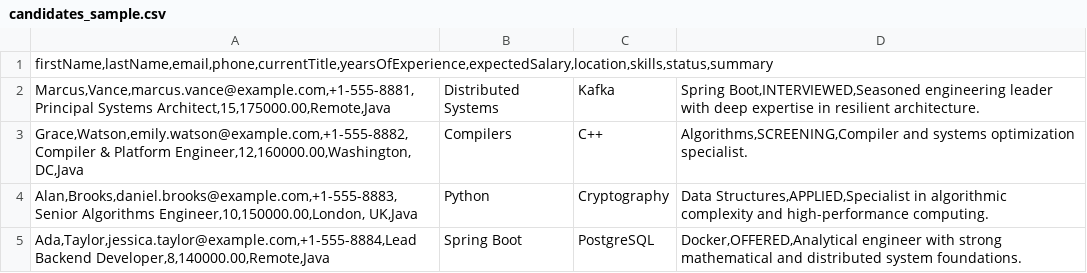
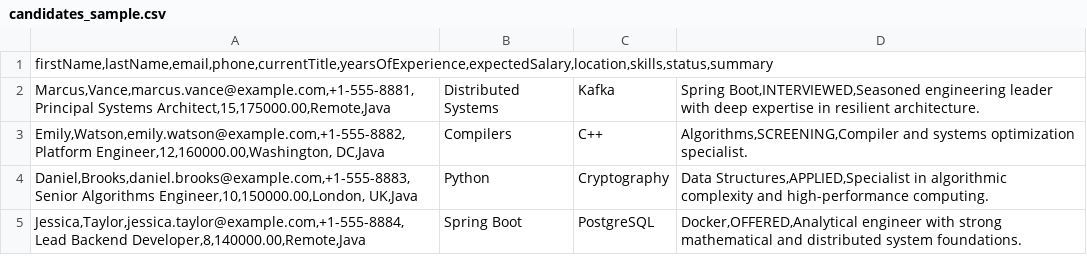
Before and after one commit to tnematulla/crm-candidate-management, a CSV file: candidates_sample.csv, drawn as a sheet.

```diff
--- a/candidates_sample.csv
+++ b/candidates_sample.csv
@@ -2,4 +2,4 @@ firstName,lastName,email,phone,currentTitle,yearsOfExperience,expectedSalary,loc
 Marcus,Vance,marcus.vance@example.com,+1-555-8881,Principal Systems Architect,15,175000.00,Remote,Java;Distributed Systems;Kafka;Spring Boot,INTERVIEWED,Seasoned engineering leader with deep expertise in resilient architecture.
-Grace,Watson,emily.watson@example.com,+1-555-8882,Compiler & Platform Engineer,12,160000.00,Washington, DC,Java;Compilers;C++;Algorithms,SCREENING,Compiler and systems optimization specialist.
-Alan,Brooks,daniel.brooks@example.com,+1-555-8883,Senior Algorithms Engineer,10,150000.00,London, UK,Java;Python;Cryptography;Data Structures,APPLIED,Specialist in algorithmic complexity and high-performance computing.
-Ada,Taylor,jessica.taylor@example.com,+1-555-8884,Lead Backend Developer,8,140000.00,Remote,Java;Spring Boot;PostgreSQL;Docker,OFFERED,Analytical engineer with strong mathematical and distributed system foundations.
+Emily,Watson,emily.watson@example.com,+1-555-8882,Platform Engineer,12,160000.00,Washington, DC,Java;Compilers;C++;Algorithms,SCREENING,Compiler and systems optimization specialist.
+Daniel,Brooks,daniel.brooks@example.com,+1-555-8883,Senior Algorithms Engineer,10,150000.00,London, UK,Java;Python;Cryptography;Data Structures,APPLIED,Specialist in algorithmic complexity and high-performance computing.
+Jessica,Taylor,jessica.taylor@example.com,+1-555-8884,Lead Backend Developer,8,140000.00,Remote,Java;Spring Boot;PostgreSQL;Docker,OFFERED,Analytical engineer with strong mathematical and distributed system foundations.
```
Also changed, not shown: 6 other files.
